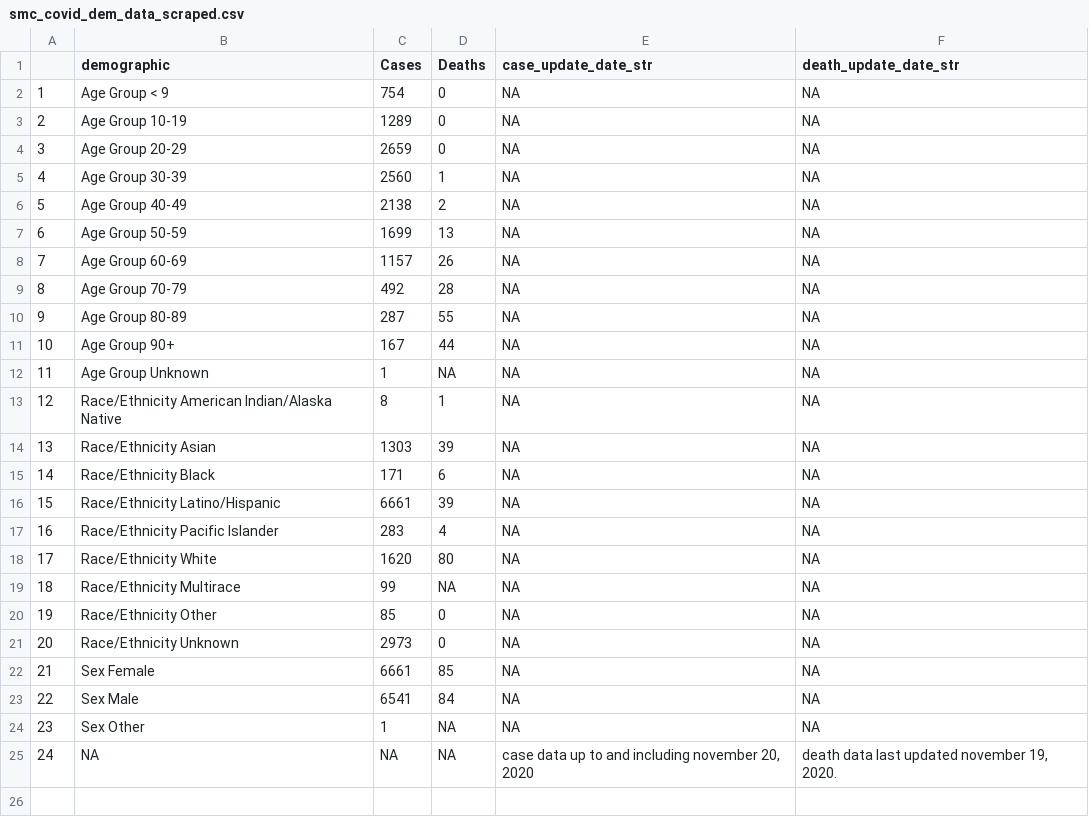
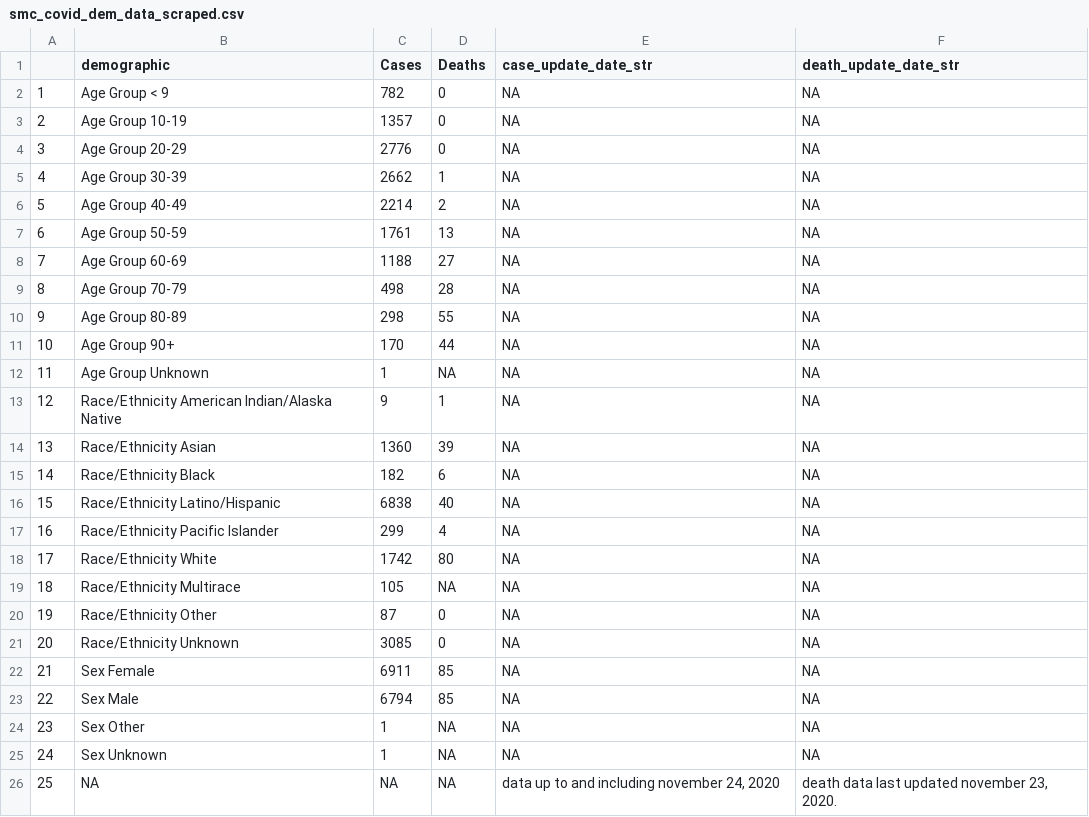
Before and after one commit to stanfordfuturebay/stanfordfuturebay.github.io, a CSV file: covid19/smc_covid_dem_data_scraped.csv, drawn as a sheet; addresses are those after the commit; the diff names each change by its address in the sheet, - before the commit and + after, or states it on an @@ line.

```diff
--- a/covid19/smc_covid_dem_data_scraped.csv
+++ b/covid19/smc_covid_dem_data_scraped.csv
-C2 (Cases): 754
+C2 (Cases): 782
-C3 (Cases): 1289
+C3 (Cases): 1357
-C4 (Cases): 2659
+C4 (Cases): 2776
-C5 (Cases): 2560
+C5 (Cases): 2662
-C6 (Cases): 2138
+C6 (Cases): 2214
-C7 (Cases): 1699
+C7 (Cases): 1761
-C8 (Cases): 1157
+C8 (Cases): 1188
-D8 (Deaths): 26
+D8 (Deaths): 27
-C9 (Cases): 492
+C9 (Cases): 498
-C10 (Cases): 287
+C10 (Cases): 298
-C11 (Cases): 167
+C11 (Cases): 170
-C13 (Cases): 8
+C13 (Cases): 9
-C14 (Cases): 1303
+C14 (Cases): 1360
-C15 (Cases): 171
+C15 (Cases): 182
-C16 (Cases): 6661
+C16 (Cases): 6838
-D16 (Deaths): 39
+D16 (Deaths): 40
-C17 (Cases): 283
+C17 (Cases): 299
-C18 (Cases): 1620
+C18 (Cases): 1742
-C19 (Cases): 99
+C19 (Cases): 105
-C20 (Cases): 85
+C20 (Cases): 87
-C21 (Cases): 2973
+C21 (Cases): 3085
-C22 (Cases): 6661
+C22 (Cases): 6911
-C23 (Cases): 6541
+C23 (Cases): 6794
-D23 (Deaths): 84
+D23 (Deaths): 85
+row 25: 24 | Sex Unknown | 1 | NA | NA | NA
@@ column A renumbered from row 26 down @@
-E26 (case_update_date_str): case data up to and including november 20, 2020
+E26 (case_update_date_str): data up to and including november 24, 2020
-F26 (death_update_date_str): death data last updated november 19, 2020.
+F26 (death_update_date_str): death data last updated november 23, 2020.
```
Also changed, not shown: covid19/smc_cases_scraped.csv, covid19/smc_tests_scraped.csv, 2 other files.
